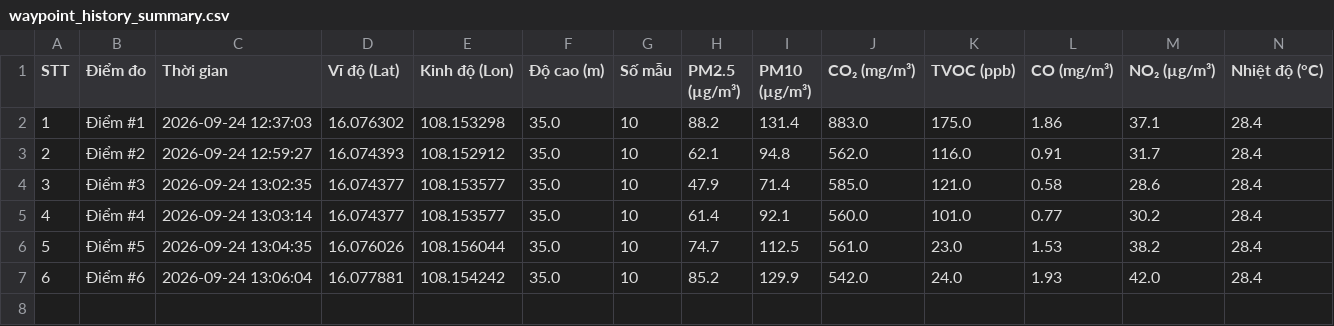
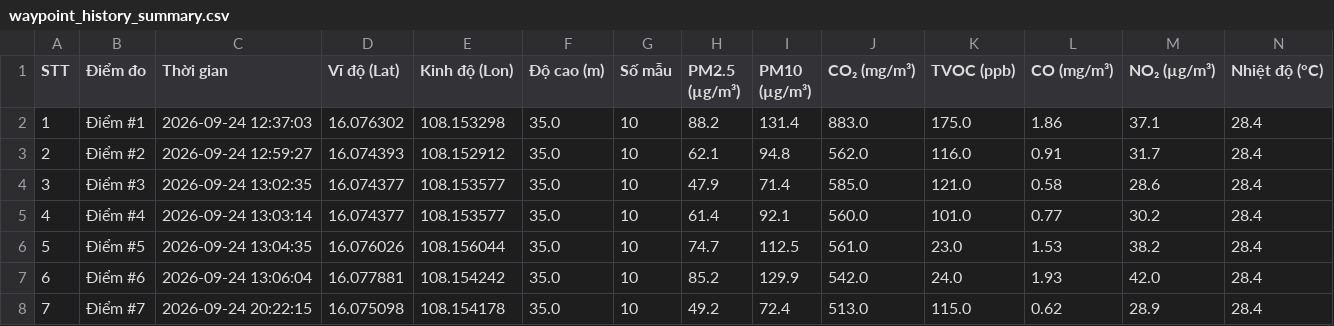
Before and after one commit to thanhtra3105/UAV_Air_Quality_Monitor, a CSV file: wp_data/waypoint_history_summary.csv, drawn as a sheet; only a part is shown; rows hold the shown columns only; the diff names each change by its address in the sheet, - before the commit and + after, or states it on an @@ line.

```diff
--- a/wp_data/waypoint_history_summary.csv
+++ b/wp_data/waypoint_history_summary.csv
+row 8: 7 | Điểm #7 | 2026-09-24 20:22:15 | 16.075098 | 108.154178 | 35.0 | 10 | 49.2 | 72.4 | 513.0 | 115.0 | 0.62 | 28.9 | 28.4
```
Also changed, not shown: uav_data/sensor_readings.csv, 10 other files.
